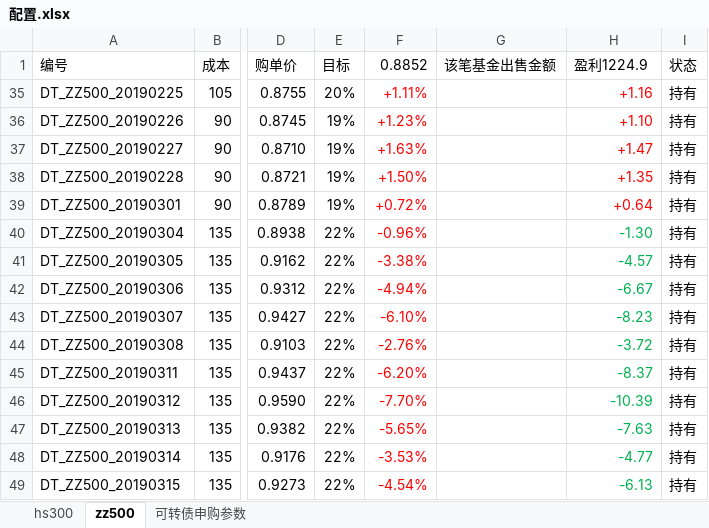
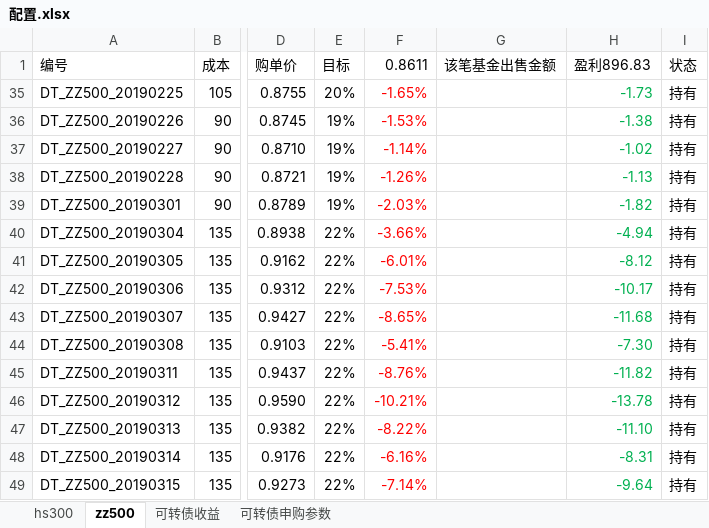
Before and after one commit to husky8/cccode, an Excel workbook: invest/配置.xlsx, sheet zz500, drawn as a sheet; only a part is shown, gaps mark what is left out; values as stored, in another font and other column widths than the file's, no borders; conditional formats not drawn; the diff covers the shown part only; the diff names each change by its address in the sheet, - before the commit and + after, or states it on an @@ line.

```diff
--- a/invest/配置.xlsx (sheet zz500)
+++ b/invest/配置.xlsx (sheet zz500)
+sheet tab: 可转债收益
-F1: 0.8852
+F1: 0.8611
-H1: 盈利1224.9
+H1: 盈利896.83
-F35 (0.8611): +1.11%
+F35 (0.8611): -1.65%
-H35 (盈利896.83): +1.16
+H35 (盈利896.83): -1.73
-H35:H39 text colour: #FF0000
+H35:H39 text colour: #00B050
-F36 (0.8611): +1.23%
+F36 (0.8611): -1.53%
-H36 (盈利896.83): +1.10
+H36 (盈利896.83): -1.38
-F37 (0.8611): +1.63%
+F37 (0.8611): -1.14%
-H37 (盈利896.83): +1.47
+H37 (盈利896.83): -1.02
-F38 (0.8611): +1.50%
+F38 (0.8611): -1.26%
-H38 (盈利896.83): +1.35
+H38 (盈利896.83): -1.13
-F39 (0.8611): +0.72%
+F39 (0.8611): -2.03%
-H39 (盈利896.83): +0.64
+H39 (盈利896.83): -1.82
-F40 (0.8611): -0.96%
+F40 (0.8611): -3.66%
-H40 (盈利896.83): -1.30
+H40 (盈利896.83): -4.94
-F41 (0.8611): -3.38%
+F41 (0.8611): -6.01%
-H41 (盈利896.83): -4.57
+H41 (盈利896.83): -8.12
-F42 (0.8611): -4.94%
+F42 (0.8611): -7.53%
-H42 (盈利896.83): -6.67
+H42 (盈利896.83): -10.17
-F43 (0.8611): -6.10%
+F43 (0.8611): -8.65%
-H43 (盈利896.83): -8.23
+H43 (盈利896.83): -11.68
-F44 (0.8611): -2.76%
+F44 (0.8611): -5.41%
-H44 (盈利896.83): -3.72
+H44 (盈利896.83): -7.30
-F45 (0.8611): -6.20%
+F45 (0.8611): -8.76%
-H45 (盈利896.83): -8.37
+H45 (盈利896.83): -11.82
-F46 (0.8611): -7.70%
+F46 (0.8611): -10.21%
-H46 (盈利896.83): -10.39
+H46 (盈利896.83): -13.78
-F47 (0.8611): -5.65%
+F47 (0.8611): -8.22%
-H47 (盈利896.83): -7.63
+H47 (盈利896.83): -11.10
-F48 (0.8611): -3.53%
+F48 (0.8611): -6.16%
-H48 (盈利896.83): -4.77
+H48 (盈利896.83): -8.31
-F49 (0.8611): -4.54%
+F49 (0.8611): -7.14%
-H49 (盈利896.83): -6.13
+H49 (盈利896.83): -9.64
```
Also changed, not shown: 10 added rows, 140 edited cells and cell formats elsewhere in this sheet, sheet hs300, sheet 可转债申购参数.
